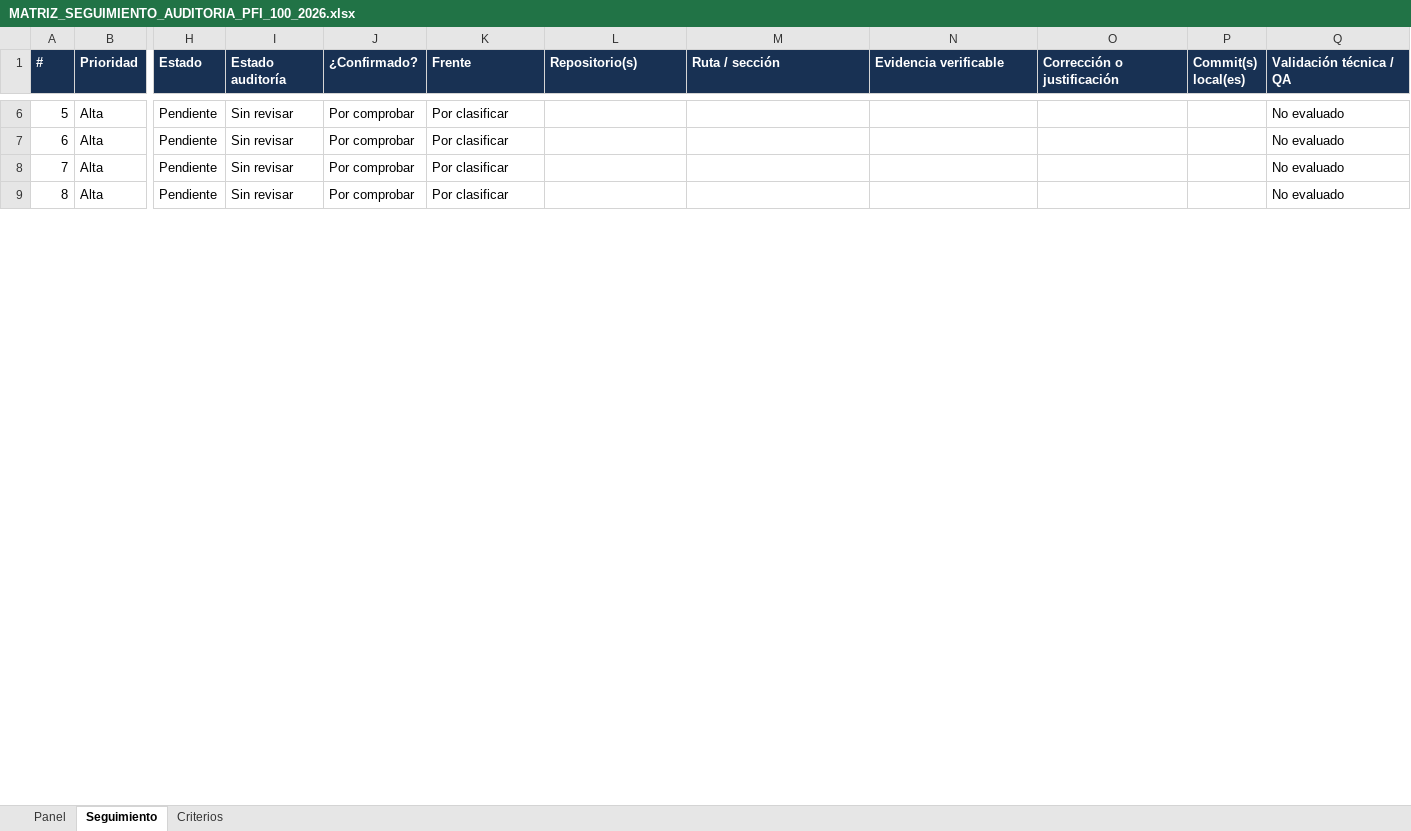
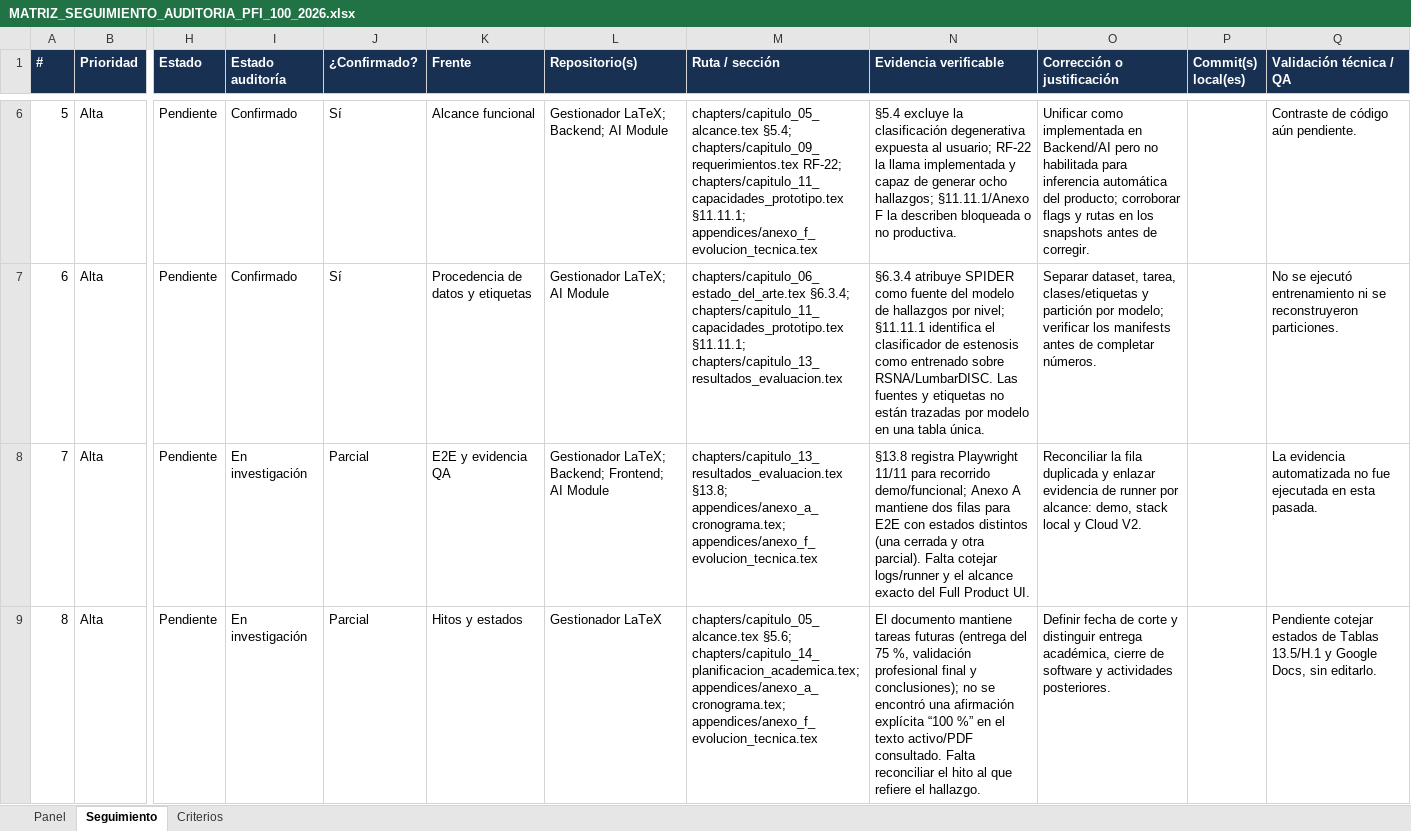
Before and after one commit to EnzoAA004/GestionadorLatex-Enzo_PFI_SEGUNDA_ENTREGA_WORK, an Excel workbook: docs/audit/pfi_100_tutor_2026_10_14/MATRIZ_SEGUIMIENTO_AUDITORIA_PFI_100_2026.xlsx, sheet Seguimiento, drawn as a sheet; only a part is shown, gaps mark what is left out; values as stored, in another font and other column widths than the file's, no borders; conditional formats not drawn; the diff covers the shown part only; the diff names each change by its address in the sheet, - before the commit and + after, or states it on an @@ line.

Commit message:
audit(pfi): clasificar hallazgos H01-H15

```diff
--- a/docs/audit/pfi_100_tutor_2026_10_14/MATRIZ_SEGUIMIENTO_AUDITORIA_PFI_100_2026.xlsx (sheet Seguimiento)
+++ b/docs/audit/pfi_100_tutor_2026_10_14/MATRIZ_SEGUIMIENTO_AUDITORIA_PFI_100_2026.xlsx (sheet Seguimiento)
-I6:I7 (Estado auditoría): Sin revisar
+I6:I7 (Estado auditoría): Confirmado
-J6:J7 (¿Confirmado?): Por comprobar
+J6:J7 (¿Confirmado?): Sí
-K6 (Frente): Por clasificar
+K6 (Frente): Alcance funcional
-L6 (Repositorio(s)): (empty)
+L6 (Repositorio(s)): Gestionador LaTeX; Backend; AI Module
-M6 (Ruta / sección): (empty)
+M6 (Ruta / sección): chapters/capitulo_05_alcance.tex §5.4; chapters/capitulo_09_requerimientos.tex RF-22; chapters/capitulo_11_capacidades_prototipo.tex §11.11.1; appendices/anexo_f_evolucion_tecnica.tex
-N6 (Evidencia verificable): (empty)
+N6 (Evidencia verificable): §5.4 excluye la clasificación degenerativa expuesta al usuario; RF-22 la llama implementada y capaz de generar ocho hallazgos; §11.11.1/Anexo F la describen bloqueada o no productiva.
-O6 (Corrección o justificación): (empty)
+O6 (Corrección o justificación): Unificar como implementada en Backend/AI pero no habilitada para inferencia automática del producto; corroborar flags y rutas en los snapshots antes de corregir.
-Q6 (Validación técnica / QA): No evaluado
+Q6 (Validación técnica / QA): Contraste de código aún pendiente.
-K7 (Frente): Por clasificar
+K7 (Frente): Procedencia de datos y etiquetas
-L7 (Repositorio(s)): (empty)
+L7 (Repositorio(s)): Gestionador LaTeX; AI Module
-M7 (Ruta / sección): (empty)
+M7 (Ruta / sección): chapters/capitulo_06_estado_del_arte.tex §6.3.4; chapters/capitulo_11_capacidades_prototipo.tex §11.11.1; chapters/capitulo_13_resultados_evaluacion.tex
-N7 (Evidencia verificable): (empty)
+N7 (Evidencia verificable): §6.3.4 atribuye SPIDER como fuente del modelo de hallazgos por nivel; §11.11.1 identifica el clasificador de estenosis como entrenado sobre RSNA/LumbarDISC. Las fuentes y etiquetas no están trazadas por modelo en una tabla única.
-O7 (Corrección o justificación): (empty)
+O7 (Corrección o justificación): Separar dataset, tarea, clases/etiquetas y partición por modelo; verificar los manifests antes de completar números.
-Q7 (Validación técnica / QA): No evaluado
+Q7 (Validación técnica / QA): No se ejecutó entrenamiento ni se reconstruyeron particiones.
-I8:I9 (Estado auditoría): Sin revisar
+I8:I9 (Estado auditoría): En investigación
-J8:J9 (¿Confirmado?): Por comprobar
+J8:J9 (¿Confirmado?): Parcial
-K8 (Frente): Por clasificar
+K8 (Frente): E2E y evidencia QA
-L8 (Repositorio(s)): (empty)
+L8 (Repositorio(s)): Gestionador LaTeX; Backend; Frontend; AI Module
-M8 (Ruta / sección): (empty)
+M8 (Ruta / sección): chapters/capitulo_13_resultados_evaluacion.tex §13.8; appendices/anexo_a_cronograma.tex; appendices/anexo_f_evolucion_tecnica.tex
-N8 (Evidencia verificable): (empty)
+N8 (Evidencia verificable): §13.8 registra Playwright 11/11 para recorrido demo/funcional; Anexo A mantiene dos filas para E2E con estados distintos (una cerrada y otra parcial). Falta cotejar logs/runner y el alcance exacto del Full Product UI.
-O8 (Corrección o justificación): (empty)
+O8 (Corrección o justificación): Reconciliar la fila duplicada y enlazar evidencia de runner por alcance: demo, stack local y Cloud V2.
-Q8 (Validación técnica / QA): No evaluado
+Q8 (Validación técnica / QA): La evidencia automatizada no fue ejecutada en esta pasada.
-K9 (Frente): Por clasificar
+K9 (Frente): Hitos y estados
-L9 (Repositorio(s)): (empty)
+L9 (Repositorio(s)): Gestionador LaTeX
-M9 (Ruta / sección): (empty)
+M9 (Ruta / sección): chapters/capitulo_05_alcance.tex §5.6; chapters/capitulo_14_planificacion_academica.tex; appendices/anexo_a_cronograma.tex; appendices/anexo_f_evolucion_tecnica.tex
-N9 (Evidencia verificable): (empty)
+N9 (Evidencia verificable): El documento mantiene tareas futuras (entrega del 75 %, validación profesional final y conclusiones); no se encontró una afirmación explícita “100 %” en el texto activo/PDF consultado. Falta reconciliar el hito al que refiere el hallazgo.
-O9 (Corrección o justificación): (empty)
+O9 (Corrección o justificación): Definir fecha de corte y distinguir entrega académica, cierre de software y actividades posteriores.
-Q9 (Validación técnica / QA): No evaluado
+Q9 (Validación técnica / QA): Pendiente cotejar estados de Tablas 13.5/H.1 y Google Docs, sin editarlo.
```
Also changed, not shown: 89 edited cells elsewhere in this sheet, sheet Panel.
